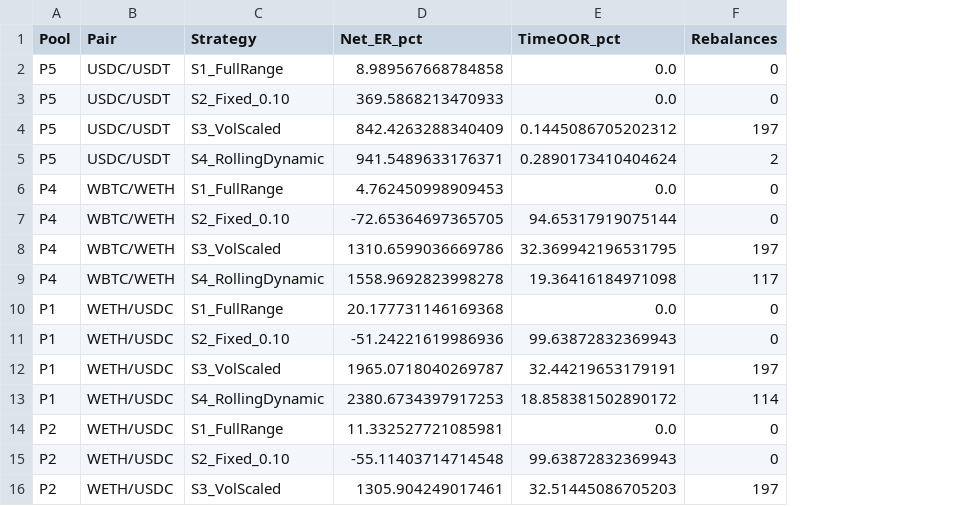
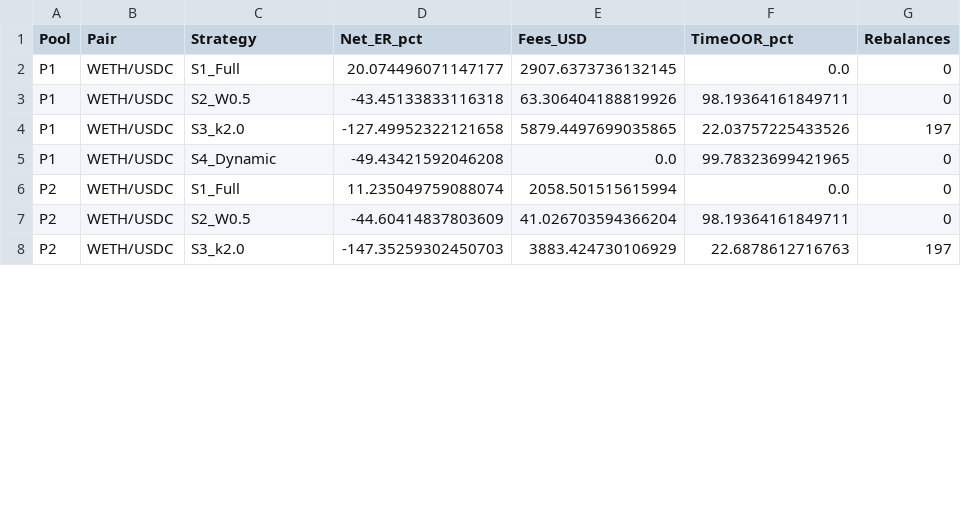
Before and after one commit to hangnm72-vn-qn/CD6_UNISWAP_LP, a CSV file: outputs/tables/06_backtest_metrics.csv, drawn as a sheet; only a part is shown; removed rows and columns are numbered as before the commit, all else as after; the diff covers the shown part only; the diff names each change by its address in the sheet, - before the commit and + after, or states it on an @@ line.

```diff
--- a/outputs/tables/06_backtest_metrics.csv
+++ b/outputs/tables/06_backtest_metrics.csv
+column E (Fees_USD), rows 2-8: 2907.6373736132145 | 63.306404188819926 | 5879.4497699035865 | 0.0 | 2058.501515615994 | 41.026703594366204 | 3883.424730106929
-row 2: P5 | USDC/USDT | S1_FullRange | 8.989567668784858 | 0.0 | 0
-row 3: P5 | USDC/USDT | S2_Fixed_0.10 | 369.5868213470933 | 0.0 | 0
-row 4: P5 | USDC/USDT | S3_VolScaled | 842.4263288340409 | 0.1445086705202312 | 197
-row 5: P5 | USDC/USDT | S4_RollingDynamic | 941.5489633176371 | 0.2890173410404624 | 2
-row 6: P4 | WBTC/WETH | S1_FullRange | 4.762450998909453 | 0.0 | 0
-row 7: P4 | WBTC/WETH | S2_Fixed_0.10 | -72.65364697365705 | 94.65317919075144 | 0
-row 8: P4 | WBTC/WETH | S3_VolScaled | 1310.6599036669786 | 32.369942196531795 | 197
-row 9: P4 | WBTC/WETH | S4_RollingDynamic | 1558.9692823998278 | 19.36416184971098 | 117
-C2 (Strategy): S1_FullRange
+C2 (Strategy): S1_Full
-D2 (Net_ER_pct): 20.177731146169368
+D2 (Net_ER_pct): 20.074496071147177
-C3 (Strategy): S2_Fixed_0.10
+C3 (Strategy): S2_W0.5
-D3 (Net_ER_pct): -51.24221619986936
+D3 (Net_ER_pct): -43.45133833116318
-F3 (TimeOOR_pct): 99.63872832369943
+F3 (TimeOOR_pct): 98.19364161849711
-C4 (Strategy): S3_VolScaled
+C4 (Strategy): S3_k2.0
-D4 (Net_ER_pct): 1965.0718040269787
+D4 (Net_ER_pct): -127.49952322121658
-F4 (TimeOOR_pct): 32.44219653179191
+F4 (TimeOOR_pct): 22.03757225433526
-C5 (Strategy): S4_RollingDynamic
+C5 (Strategy): S4_Dynamic
-D5 (Net_ER_pct): 2380.6734397917253
+D5 (Net_ER_pct): -49.43421592046208
-F5 (TimeOOR_pct): 18.858381502890172
+F5 (TimeOOR_pct): 99.78323699421965
-G5 (Rebalances): 114
+G5 (Rebalances): 0
-C6 (Strategy): S1_FullRange
+C6 (Strategy): S1_Full
-D6 (Net_ER_pct): 11.332527721085981
+D6 (Net_ER_pct): 11.235049759088074
-C7 (Strategy): S2_Fixed_0.10
+C7 (Strategy): S2_W0.5
-D7 (Net_ER_pct): -55.11403714714548
+D7 (Net_ER_pct): -44.60414837803609
-F7 (TimeOOR_pct): 99.63872832369943
+F7 (TimeOOR_pct): 98.19364161849711
-C8 (Strategy): S3_VolScaled
+C8 (Strategy): S3_k2.0
-D8 (Net_ER_pct): 1305.904249017461
+D8 (Net_ER_pct): -147.35259302450703
-F8 (TimeOOR_pct): 32.51445086705203
+F8 (TimeOOR_pct): 22.6878612716763
```
Also changed, not shown: 8 added rows and 16 edited cells elsewhere in this file, outputs/tables/04_decomposition.csv, outputs/tables/05_regression_quantiles.csv, 76 other files.
